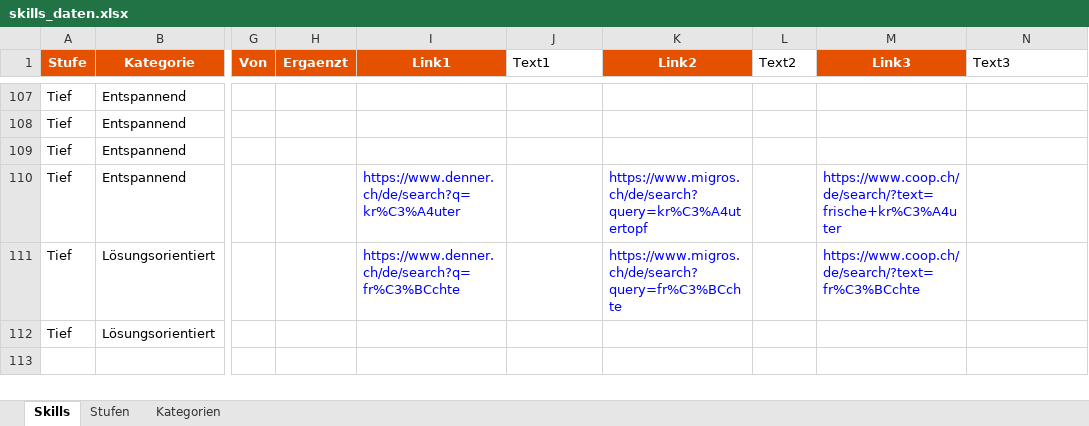
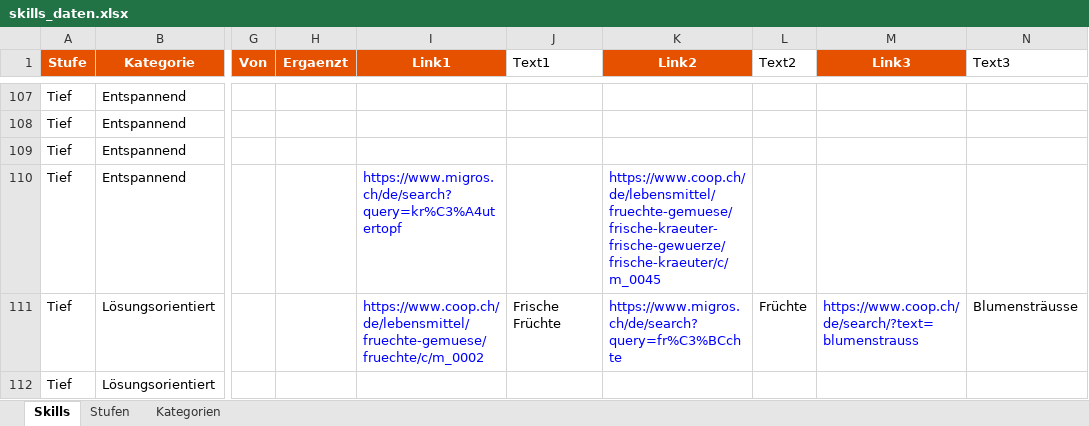
Before and after one commit to stayingclean/toolbox, an Excel workbook: skills_daten.xlsx, sheet Skills, drawn as a sheet; only a part is shown, gaps mark what is left out; values as stored, in another font and other column widths than the file's, no borders; the diff covers the shown part only; the diff names each change by its address in the sheet, - before the commit and + after, or states it on an @@ line.

```diff
--- a/skills_daten.xlsx (sheet Skills)
+++ b/skills_daten.xlsx (sheet Skills)
-I110 (Link1): https://www.denner.ch/de/search?q=kr%C3%A4uter
+I110 (Link1): https://www.migros.ch/de/search?query=kr%C3%A4utertopf
-K110 (Link2): https://www.migros.ch/de/search?query=kr%C3%A4utertopf
+K110 (Link2): https://www.coop.ch/de/lebensmittel/fruechte-gemuese/frische-kraeuter-frische-gewuerze/frische-kraeuter/c/m_0045
-M110 (Link3): https://www.coop.ch/de/search/?text=frische+kr%C3%A4uter
+M110 (Link3): (empty)
-I111 (Link1): https://www.denner.ch/de/search?q=fr%C3%BCchte
+I111 (Link1): https://www.coop.ch/de/lebensmittel/fruechte-gemuese/fruechte/c/m_0002
-J111 (Text1): (empty)
+J111 (Text1): Frische Früchte
-L111 (Text2): (empty)
+L111 (Text2): Früchte
-M111 (Link3): https://www.coop.ch/de/search/?text=fr%C3%BCchte
+M111 (Link3): https://www.coop.ch/de/search/?text=blumenstrauss
-N111 (Text3): (empty)
+N111 (Text3): Blumensträusse
```
Also changed, not shown: 5 added rows and 137 edited cells elsewhere in this sheet, 5 other files.
